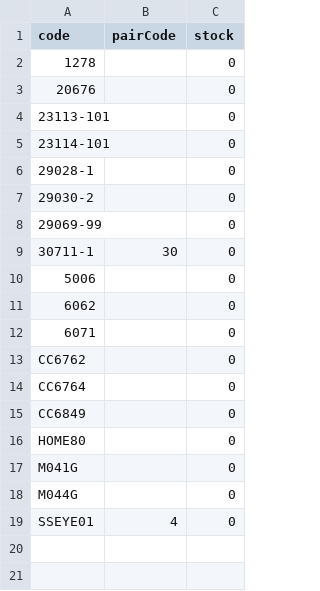
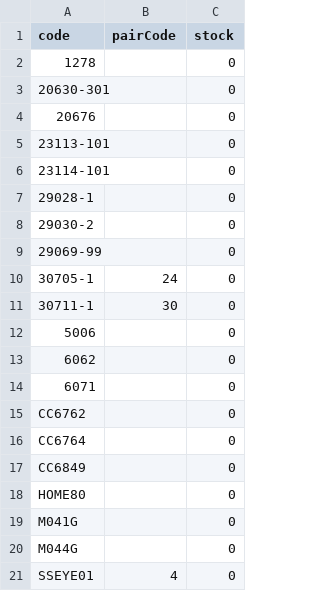
Before and after one commit to Stzboril/kosmetikaeva-sklad, a CSV file: ke_importu/sklad.csv, drawn as a sheet.

```diff
--- a/ke_importu/sklad.csv
+++ b/ke_importu/sklad.csv
@@ -2,2 +2,3 @@
 "1278";"";"0"
+"20630-301";"";"0"
 "20676";"";"0"
@@ -8,2 +9,3 @@
 "29069-99";"";"0"
+"30705-1";"24";"0"
 "30711-1";"30";"0"
```
Also changed, not shown: 3 other files.
